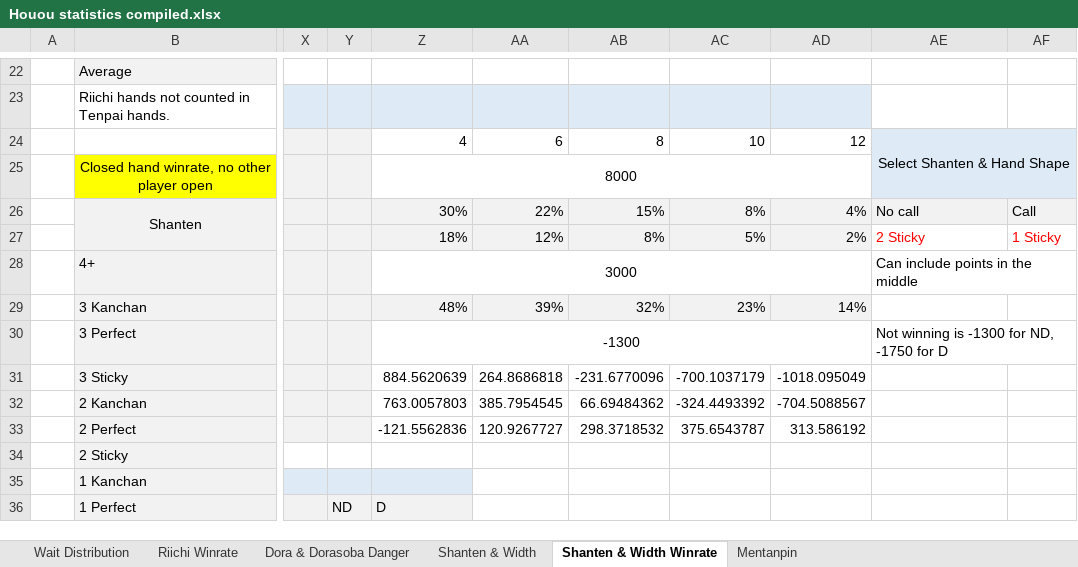
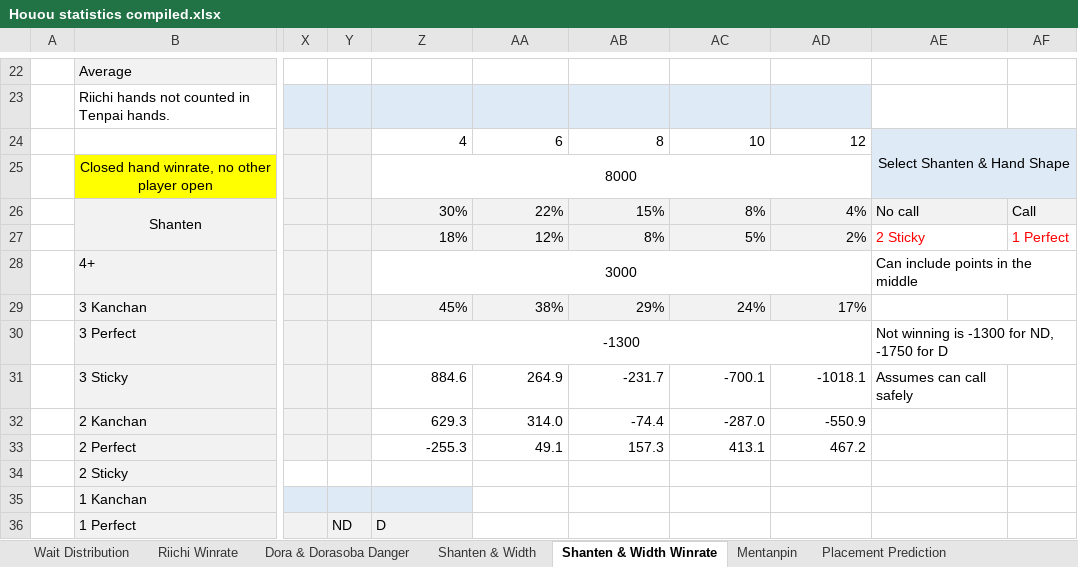
Before and after one commit to chienshyong/houou-statistics, an Excel workbook: results/Houou statistics compiled.xlsx, sheet Shanten & Width Winrate, drawn as a sheet; only a part is shown, gaps mark what is left out; values as stored, in another font and other column widths than the file's, no borders; conditional formats not drawn; the diff covers the shown part only; the diff names each change by its address in the sheet, - before the commit and + after, or states it on an @@ line.

```diff
--- a/results/Houou statistics compiled.xlsx (sheet Shanten & Width Winrate)
+++ b/results/Houou statistics compiled.xlsx (sheet Shanten & Width Winrate)
+sheet tab: Placement Prediction
-AF27: 1 Sticky
+AF27: 1 Perfect
-Z29: 48%
+Z29: 45%
-AA29: 39%
+AA29: 38%
-AB29: 32%
+AB29: 29%
-AC29: 23%
+AC29: 24%
-AD29: 14%
+AD29: 17%
-Z31: 884.5620639
+Z31: 884.6
-AA31: 264.8686818
+AA31: 264.9
-AB31: -231.6770096
+AB31: -231.7
-AC31: -700.1037179
+AC31: -700.1
-AD31: -1018.095049
+AD31: -1018.1
-AE31: (empty)
+AE31: Assumes can call safely
-Z32: 763.0057803
+Z32: 629.3
-AA32: 385.7954545
+AA32: 314.0
-AB32: 66.69484362
+AB32: -74.4
-AC32: -324.4493392
+AC32: -287.0
-AD32: -704.5088567
+AD32: -550.9
-Z33: -121.5562836
+Z33: -255.3
-AA33: 120.9267727
+AA33: 49.1
-AB33: 298.3718532
+AB33: 157.3
-AC33: 375.6543787
+AC33: 413.1
-AD33: 313.586192
+AD33: 467.2
```
Also changed, not shown: 64 edited cells, cell formats and merged cells elsewhere in this sheet, sheet Riichi Winrate, 1 other file.
